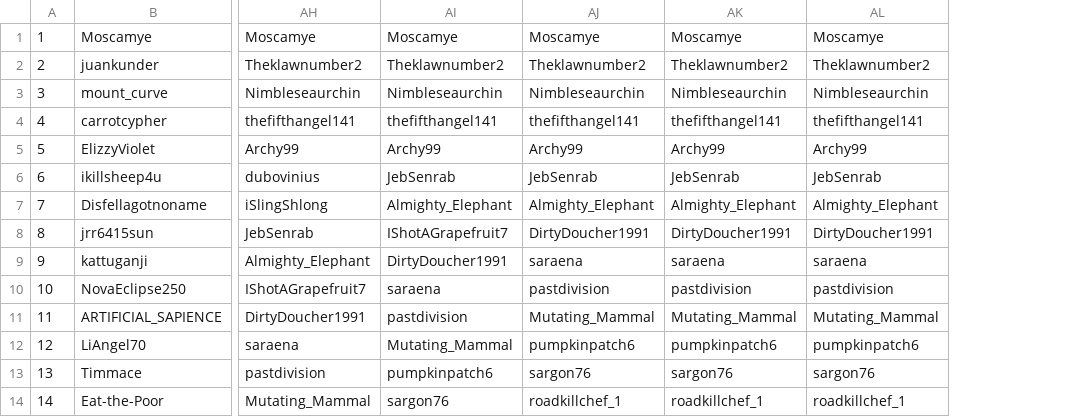
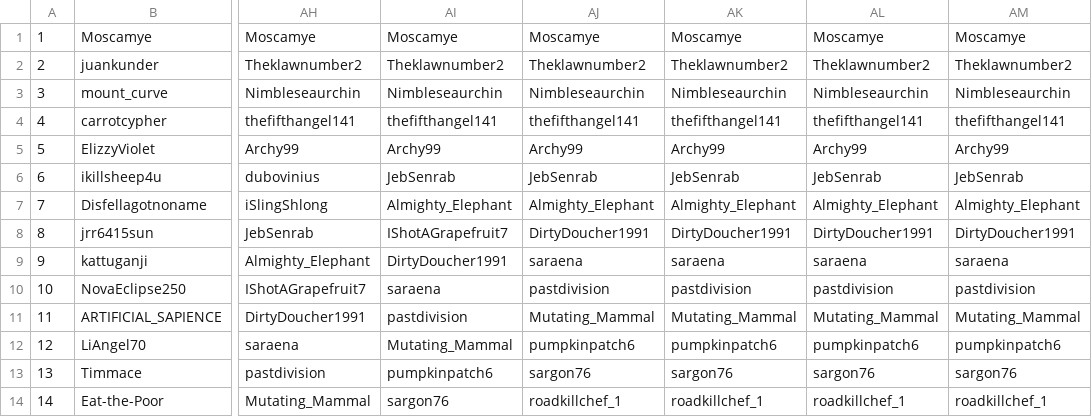
Before and after one commit to Zokalyx/theconfluence, a CSV file: csv/pro.csv, drawn as a sheet; only a part is shown, gaps mark what is left out; the diff names each change by its address in the sheet, - before the commit and + after, or states it on an @@ line.

```diff
--- a/csv/pro.csv
+++ b/csv/pro.csv
+column AM, rows 1-14: Moscamye | Theklawnumber2 | Nimbleseaurchin | thefifthangel141 | Archy99 | JebSenrab | Almighty_Elephant | DirtyDoucher1991 | saraena | pastdivision | Mutating_Mammal | pumpkinpatch6 | sargon76 | roadkillchef_1
```
Also changed, not shown: csv/raw.csv, 9 other files.
